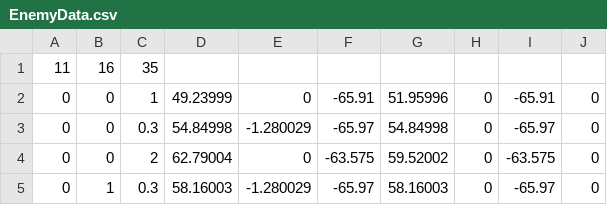
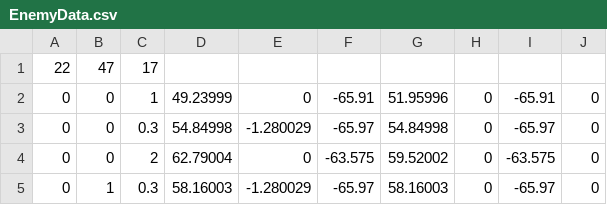
Before and after one commit to namakemono1911/Conchilf, a CSV file: Assets/Resources/EnemyData.csv, drawn as a sheet; only a part is shown.

```diff
--- a/Assets/Resources/EnemyData.csv
+++ b/Assets/Resources/EnemyData.csv
@@ -1,2 +1,2 @@
-11,16,35,
+22,47,17,
 0,0,1,49.23999,0,-65.91,51.95996,0,-65.91,0,
```
Also changed, not shown: 5 other files.
